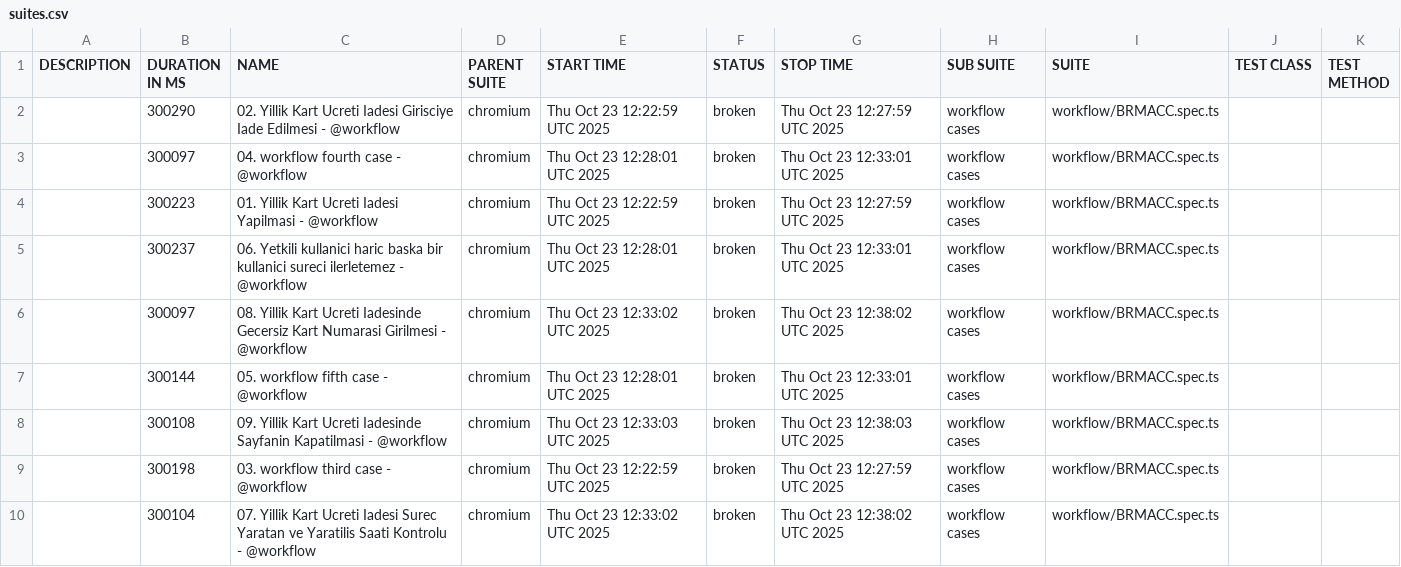
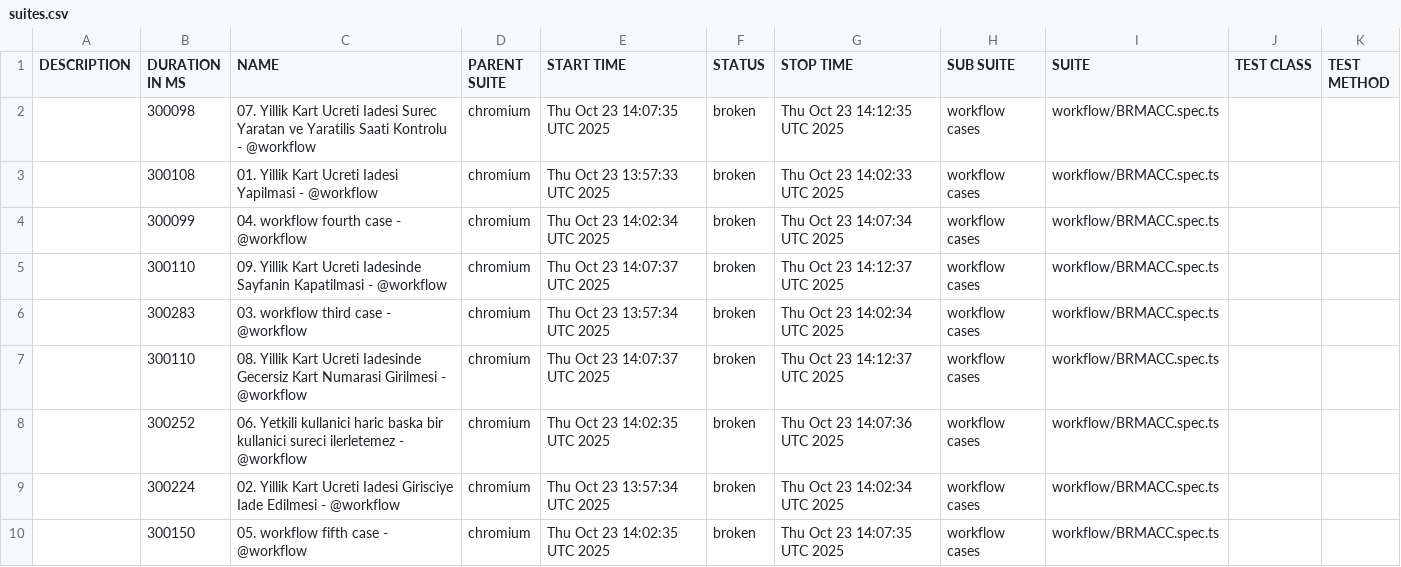
Before and after one commit to STechQ/studio-test-report, a CSV file: data/suites.csv, drawn as a sheet.

```diff
--- a/data/suites.csv
+++ b/data/suites.csv
@@ -1,10 +1,10 @@
 "DESCRIPTION","DURATION IN MS","NAME","PARENT SUITE","START TIME","STATUS","STOP TIME","SUB SUITE","SUITE","TEST CLASS","TEST METHOD"
-"","300290","02. Yillik Kart Ucreti Iadesi Girisciye Iade Edilmesi - @workflow","chromium","Thu Oct 23 12:22:59 UTC 2025","broken","Thu Oct 23 12:27:59 UTC 2025","workflow cases","workflow/BRMACC.spec.ts","",""
-"","300097","04. workflow fourth case - @workflow","chromium","Thu Oct 23 12:28:01 UTC 2025","broken","Thu Oct 23 12:33:01 UTC 2025","workflow cases","workflow/BRMACC.spec.ts","",""
-"","300223","01. Yillik Kart Ucreti Iadesi Yapilmasi - @workflow","chromium","Thu Oct 23 12:22:59 UTC 2025","broken","Thu Oct 23 12:27:59 UTC 2025","workflow cases","workflow/BRMACC.spec.ts","",""
-"","300237","06. Yetkili kullanici haric baska bir kullanici sureci ilerletemez - @workflow","chromium","Thu Oct 23 12:28:01 UTC 2025","broken","Thu Oct 23 12:33:01 UTC 2025","workflow cases","workflow/BRMACC.spec.ts","",""
-"","300097","08. Yillik Kart Ucreti Iadesinde Gecersiz Kart Numarasi Girilmesi - @workflow","chromium","Thu Oct 23 12:33:02 UTC 2025","broken","Thu Oct 23 12:38:02 UTC 2025","workflow cases","workflow/BRMACC.spec.ts","",""
-"","300144","05. workflow fifth case - @workflow","chromium","Thu Oct 23 12:28:01 UTC 2025","broken","Thu Oct 23 12:33:01 UTC 2025","workflow cases","workflow/BRMACC.spec.ts","",""
-"","300108","09. Yillik Kart Ucreti Iadesinde Sayfanin Kapatilmasi - @workflow","chromium","Thu Oct 23 12:33:03 UTC 2025","broken","Thu Oct 23 12:38:03 UTC 2025","workflow cases","workflow/BRMACC.spec.ts","",""
-"","300198","03. workflow third case - @workflow","chromium","Thu Oct 23 12:22:59 UTC 2025","broken","Thu Oct 23 12:27:59 UTC 2025","workflow cases","workflow/BRMACC.spec.ts","",""
-"","300104","07. Yillik Kart Ucreti Iadesi Surec Yaratan ve Yaratilis Saati Kontrolu - @workflow","chromium","Thu Oct 23 12:33:02 UTC 2025","broken","Thu Oct 23 12:38:02 UTC 2025","workflow cases","workflow/BRMACC.spec.ts","",""
+"","300098","07. Yillik Kart Ucreti Iadesi Surec Yaratan ve Yaratilis Saati Kontrolu - @workflow","chromium","Thu Oct 23 14:07:35 UTC 2025","broken","Thu Oct 23 14:12:35 UTC 2025","workflow cases","workflow/BRMACC.spec.ts","",""
+"","300108","01. Yillik Kart Ucreti Iadesi Yapilmasi - @workflow","chromium","Thu Oct 23 13:57:33 UTC 2025","broken","Thu Oct 23 14:02:33 UTC 2025","workflow cases","workflow/BRMACC.spec.ts","",""
+"","300099","04. workflow fourth case - @workflow","chromium","Thu Oct 23 14:02:34 UTC 2025","broken","Thu Oct 23 14:07:34 UTC 2025","workflow cases","workflow/BRMACC.spec.ts","",""
+"","300110","09. Yillik Kart Ucreti Iadesinde Sayfanin Kapatilmasi - @workflow","chromium","Thu Oct 23 14:07:37 UTC 2025","broken","Thu Oct 23 14:12:37 UTC 2025","workflow cases","workflow/BRMACC.spec.ts","",""
+"","300283","03. workflow third case - @workflow","chromium","Thu Oct 23 13:57:34 UTC 2025","broken","Thu Oct 23 14:02:34 UTC 2025","workflow cases","workflow/BRMACC.spec.ts","",""
+"","300110","08. Yillik Kart Ucreti Iadesinde Gecersiz Kart Numarasi Girilmesi - @workflow","chromium","Thu Oct 23 14:07:37 UTC 2025","broken","Thu Oct 23 14:12:37 UTC 2025","workflow cases","workflow/BRMACC.spec.ts","",""
+"","300252","06. Yetkili kullanici haric baska bir kullanici sureci ilerletemez - @workflow","chromium","Thu Oct 23 14:02:35 UTC 2025","broken","Thu Oct 23 14:07:36 UTC 2025","workflow cases","workflow/BRMACC.spec.ts","",""
+"","300224","02. Yillik Kart Ucreti Iadesi Girisciye Iade Edilmesi - @workflow","chromium","Thu Oct 23 13:57:34 UTC 2025","broken","Thu Oct 23 14:02:34 UTC 2025","workflow cases","workflow/BRMACC.spec.ts","",""
+"","300150","05. workflow fifth case - @workflow","chromium","Thu Oct 23 14:02:35 UTC 2025","broken","Thu Oct 23 14:07:35 UTC 2025","workflow cases","workflow/BRMACC.spec.ts","",""
```
Also changed, not shown: 42 other files.
